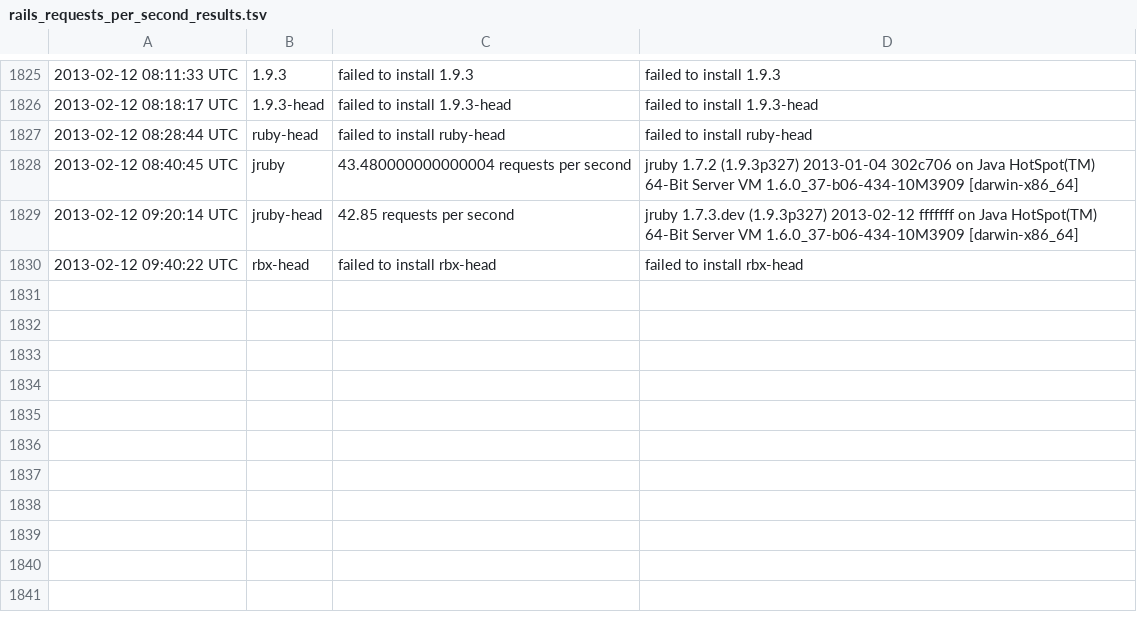
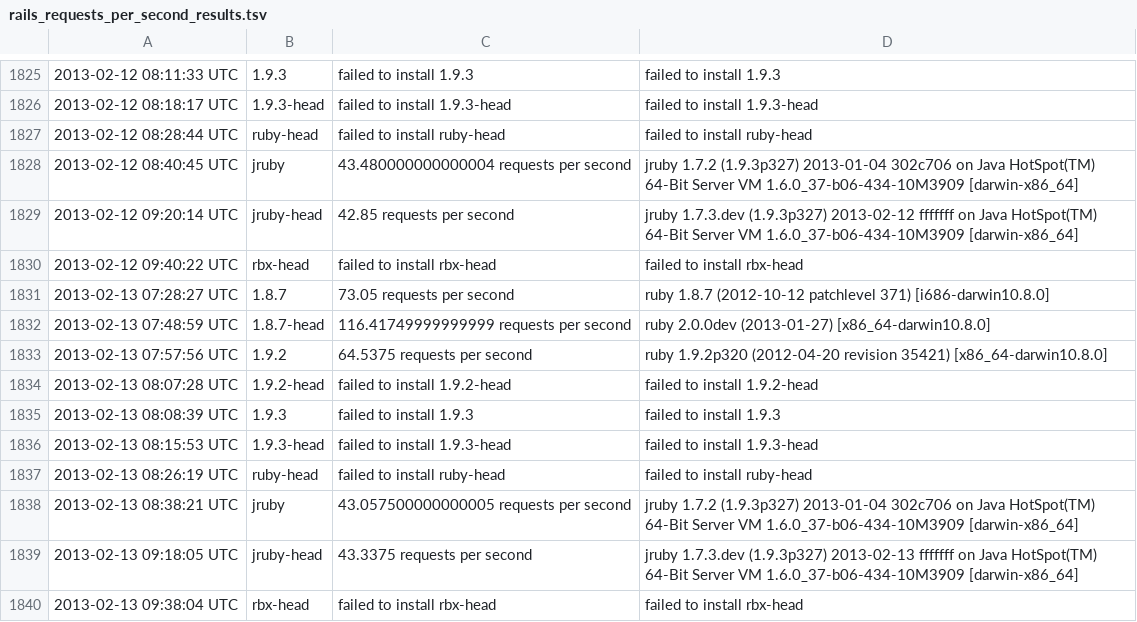
Before and after one commit to brianhempel/isrubyfastyet, a TSV file: isrubyfastyet/results/rails_requests_per_second_results.tsv, drawn as a sheet; only a part is shown, gaps mark what is left out.

Commit message:
Autorunner: Results

```diff
--- a/isrubyfastyet/results/rails_requests_per_second_results.tsv
+++ b/isrubyfastyet/results/rails_requests_per_second_results.tsv
@@ -1830 +1830,11 @@
 2013-02-12 09:40:22 UTC	rbx-head	failed to install rbx-head	failed to install rbx-head
+2013-02-13 07:28:27 UTC	1.8.7	73.05 requests per second	ruby 1.8.7 (2012-10-12 patchlevel 371) [i686-darwin10.8.0]
+2013-02-13 07:48:59 UTC	1.8.7-head	116.41749999999999 requests per second	ruby 2.0.0dev (2013-01-27) [x86_64-darwin10.8.0]
+2013-02-13 07:57:56 UTC	1.9.2	64.5375 requests per second	ruby 1.9.2p320 (2012-04-20 revision 35421) [x86_64-darwin10.8.0]
+2013-02-13 08:07:28 UTC	1.9.2-head	failed to install 1.9.2-head	failed to install 1.9.2-head
+2013-02-13 08:08:39 UTC	1.9.3	failed to install 1.9.3	failed to install 1.9.3
+2013-02-13 08:15:53 UTC	1.9.3-head	failed to install 1.9.3-head	failed to install 1.9.3-head
+2013-02-13 08:26:19 UTC	ruby-head	failed to install ruby-head	failed to install ruby-head
+2013-02-13 08:38:21 UTC	jruby	43.057500000000005 requests per second	jruby 1.7.2 (1.9.3p327) 2013-01-04 302c706 on Java HotSpot(TM) 64-Bit Server VM 1.6.0_37-b06-434-10M3909 [darwin-x86_64]
+2013-02-13 09:18:05 UTC	jruby-head	43.3375 requests per second	jruby 1.7.3.dev (1.9.3p327) 2013-02-13 fffffff on Java HotSpot(TM) 64-Bit Server VM 1.6.0_37-b06-434-10M3909 [darwin-x86_64]
+2013-02-13 09:38:04 UTC	rbx-head	failed to install rbx-head	failed to install rbx-head
```
Also changed, not shown: isrubyfastyet/results/rails_memory_usage_results.tsv, isrubyfastyet/results/rails_startup_time_results.tsv.
